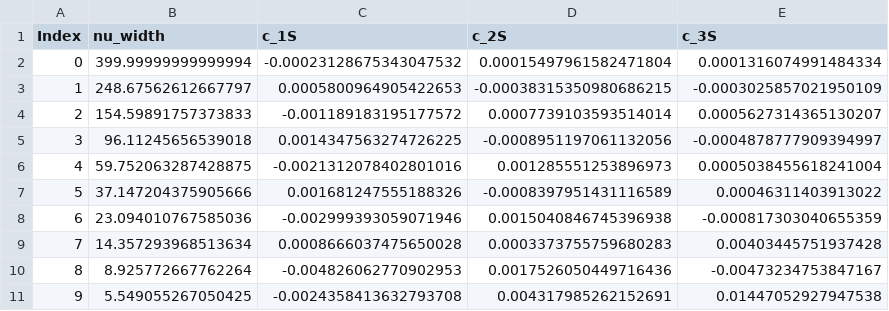
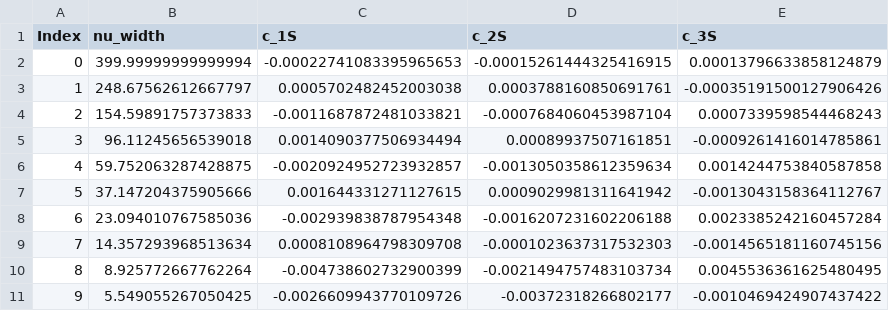
Before and after one commit to LeventKaanOguz/400_2555365_lko, a CSV file: results/Charmonium (c_cbar)_S_Wave_GEM_Coefficients.csv, drawn as a sheet; only a part is shown; the diff covers the shown part only.

```diff
--- a/results/Charmonium (c_cbar)_S_Wave_GEM_Coefficients.csv
+++ b/results/Charmonium (c_cbar)_S_Wave_GEM_Coefficients.csv
@@ -1,11 +1,11 @@
 Index,nu_width,c_1S,c_2S,c_3S
-0,399.99999999999994,-0.00023128675343047532,0.00015497961582471804,0.0001316074991484334
-1,248.67562612667797,0.0005800964905422653,-0.00038315350980686215,-0.0003025857021950109
-2,154.59891757373833,-0.001189183195177572,0.0007739103593514014,0.0005627314365130207
-3,96.11245656539018,0.0014347563274726225,-0.0008951197061132056,-0.0004878777909394997
-4,59.752063287428875,-0.0021312078402801016,0.001285551253896973,0.0005038455618241004
-5,37.147204375905666,0.001681247555188326,-0.0008397951431116589,0.00046311403913022
-6,23.094010767585036,-0.002999393059071946,0.0015040846745396938,-0.000817303040655359
-7,14.357293968513634,0.0008666037475650028,0.0003373755759680283,0.00403445751937428
-8,8.925772667762264,-0.004826062770902953,0.0017526050449716436,-0.00473234753847167
-9,5.549055267050425,-0.0024358413632793708,0.004317985262152691,0.01447052927947538
+0,399.99999999999994,-0.00022741083395965653,-0.00015261444325416915,0.00013796633858124879
+1,248.67562612667797,0.0005702482452003038,0.0003788160850691761,-0.00035191500127906426
+2,154.59891757373833,-0.0011687872481033821,-0.0007684060453987104,0.0007339598544468243
+3,96.11245656539018,0.0014090377506934494,0.00089937507161851,-0.0009261416014785861
+4,59.752063287428875,-0.0020924952723932857,-0.0013050358612359634,0.0014244753840587858
+5,37.147204375905666,0.001644331271127615,0.0009029981311641942,-0.0013043158364112767
+6,23.094010767585036,-0.002939838787954348,-0.0016207231602206188,0.0023385242160457284
+7,14.357293968513634,0.0008108964798309708,-0.0001023637317532303,-0.0014565181160745156
+8,8.925772667762264,-0.004738602732900399,-0.0021494757483103734,0.0045536361625480495
+9,5.549055267050425,-0.0026609943770109726,-0.00372318266802177,-0.0010469424907437422
```
Also changed, not shown: 45 edited cells elsewhere in this file, results/B_c Meson (b_cbar)_P_Wave_GEM_Coefficients.csv, results/B_c Meson (b_cbar)_S_Wave_GEM_Coefficients.csv, 22 other files.
